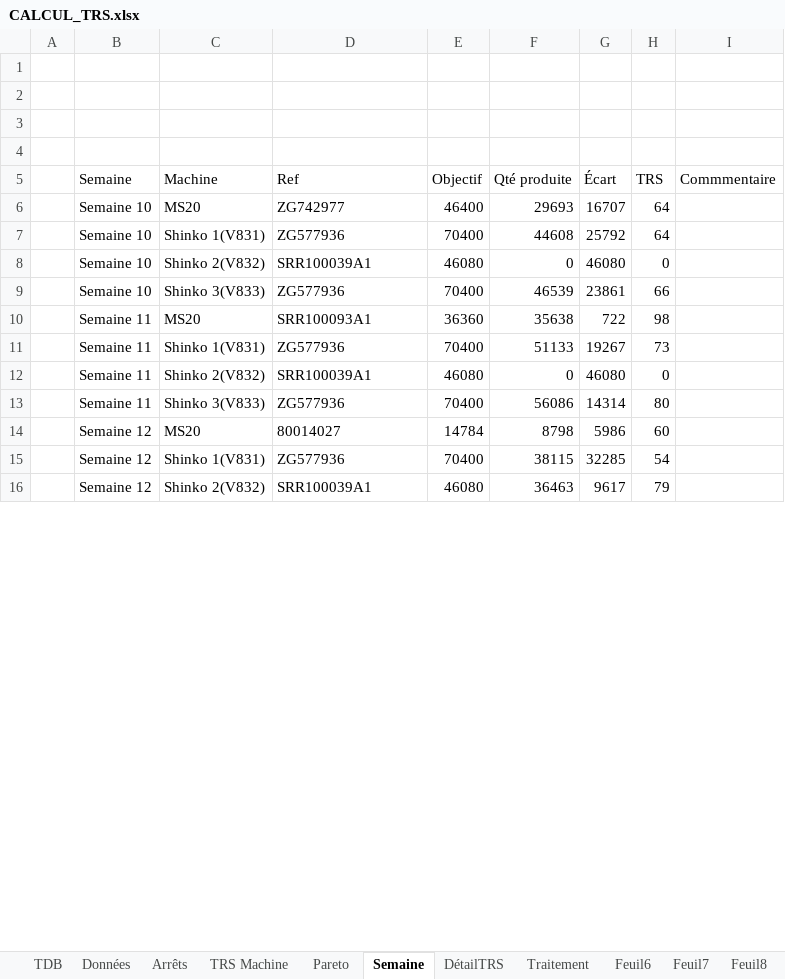
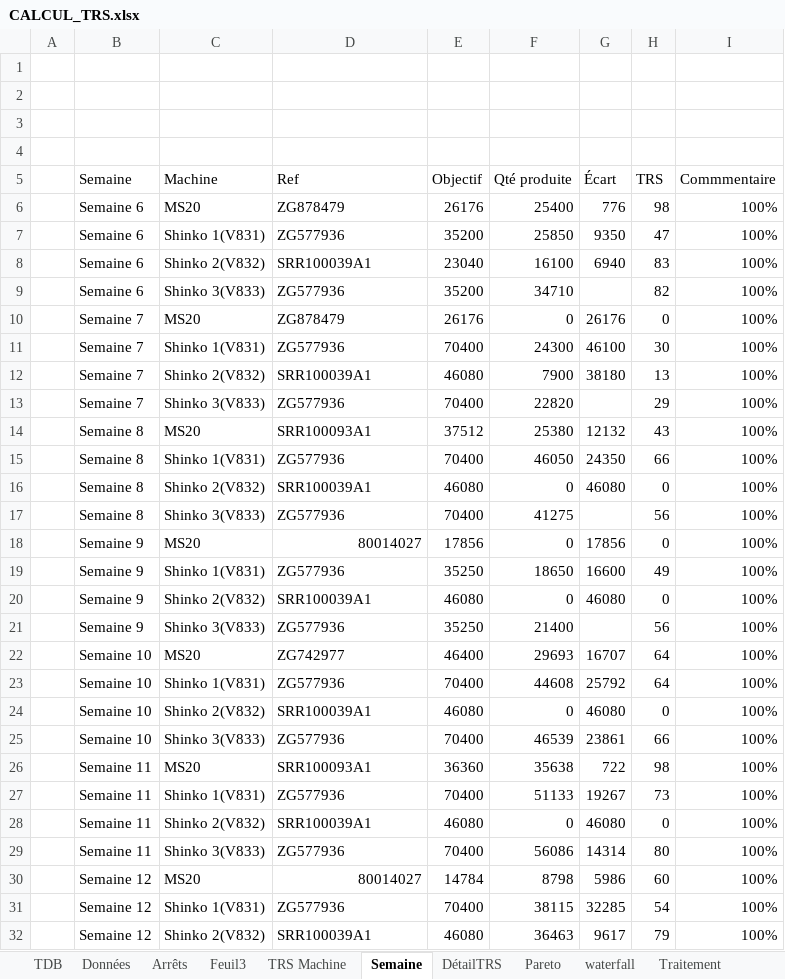
Before and after one commit to MES-DASH-B/TRS_app, an Excel workbook: CALCUL_TRS.xlsx, sheet Semaine, drawn as a sheet; only a part is shown; values as stored, in another font and other column widths than the file's, no borders; charts and pictures and table styles not drawn; addresses are those after the commit; the diff covers the shown part only; the diff names each change by its address in the sheet, - before the commit and + after, or states it on an @@ line.

```diff
--- a/CALCUL_TRS.xlsx (sheet Semaine)
+++ b/CALCUL_TRS.xlsx (sheet Semaine)
+sheet tab: Feuil3
@@ sheet tab order changed: TDB | Données | Arrêts | Feuil3 | TRS Machine | Semaine | DétailTRS | Pareto | waterfall | Traitement @@
+row 6:  | Semaine 6 | MS20 | ZG878479 | 26176 | 25400 | 776 | 98 | 100%
+row 7:  | Semaine 6 | Shinko 1(V831) | ZG577936 | 35200 | 25850 | 9350 | 47 | 100%
+row 8:  | Semaine 6 | Shinko 2(V832) | SRR100039A1 | 23040 | 16100 | 6940 | 83 | 100%
+row 9:  | Semaine 6 | Shinko 3(V833) | ZG577936 | 35200 | 34710 |  | 82 | 100%
+row 10:  | Semaine 7 | MS20 | ZG878479 | 26176 | 0 | 26176 | 0 | 100%
+row 11:  | Semaine 7 | Shinko 1(V831) | ZG577936 | 70400 | 24300 | 46100 | 30 | 100%
+row 12:  | Semaine 7 | Shinko 2(V832) | SRR100039A1 | 46080 | 7900 | 38180 | 13 | 100%
+row 13:  | Semaine 7 | Shinko 3(V833) | ZG577936 | 70400 | 22820 |  | 29 | 100%
+row 14:  | Semaine 8 | MS20 | SRR100093A1 | 37512 | 25380 | 12132 | 43 | 100%
+row 15:  | Semaine 8 | Shinko 1(V831) | ZG577936 | 70400 | 46050 | 24350 | 66 | 100%
+row 16:  | Semaine 8 | Shinko 2(V832) | SRR100039A1 | 46080 | 0 | 46080 | 0 | 100%
+row 17:  | Semaine 8 | Shinko 3(V833) | ZG577936 | 70400 | 41275 |  | 56 | 100%
+row 18:  | Semaine 9 | MS20 | 80014027 | 17856 | 0 | 17856 | 0 | 100%
+row 19:  | Semaine 9 | Shinko 1(V831) | ZG577936 | 35250 | 18650 | 16600 | 49 | 100%
+row 20:  | Semaine 9 | Shinko 2(V832) | SRR100039A1 | 46080 | 0 | 46080 | 0 | 100%
+row 21:  | Semaine 9 | Shinko 3(V833) | ZG577936 | 35250 | 21400 |  | 56 | 100%
-I22:I32 (Commmentaire): (empty)
+I22:I32 (Commmentaire): 100%
-D30 alignment: left
+D30 alignment: right
```
Also changed, not shown: 1 edited cell elsewhere in this sheet, sheet waterfall, sheet Données, sheet TRS Machine, sheet Traitement, sheet DétailTRS, formulas that keep their value, hidden cells, charts or pictures.
